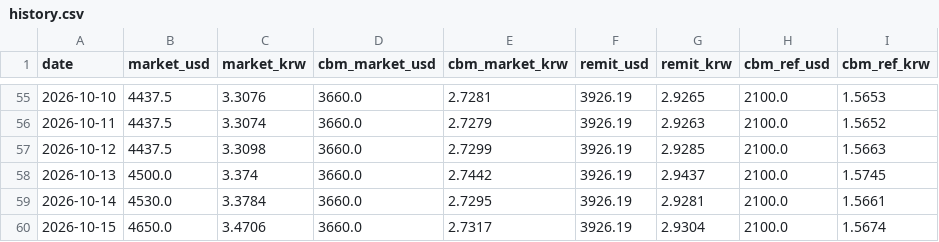
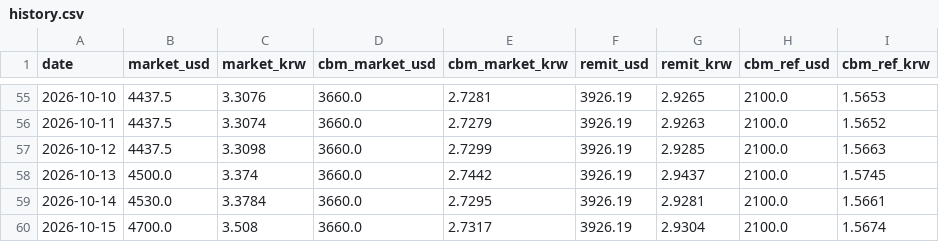
Before and after one commit to park1004di/mmk-cal, a CSV file: history.csv, drawn as a sheet; only a part is shown, gaps mark what is left out.

```diff
--- a/history.csv
+++ b/history.csv
@@ -59,2 +59,2 @@
 2026-10-14,4530.0,3.3784,3660.0,2.7295,3926.19,2.9281,2100.0,1.5661
-2026-10-15,4650.0,3.4706,3660.0,2.7317,3926.19,2.9304,2100.0,1.5674
+2026-10-15,4700.0,3.508,3660.0,2.7317,3926.19,2.9304,2100.0,1.5674
```
Also changed, not shown: 6 other files.
